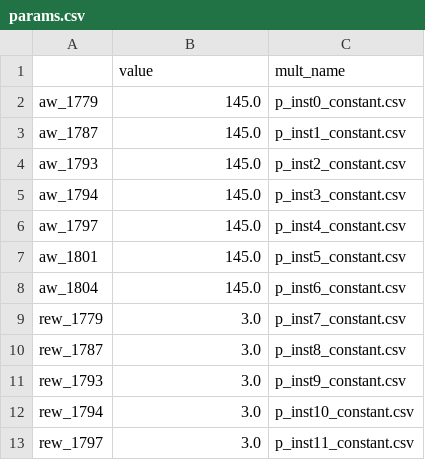
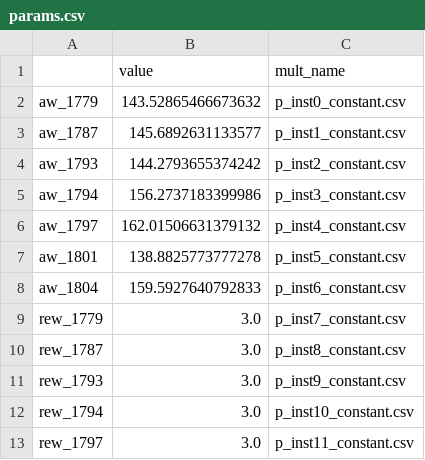
Before and after one commit to dgketchum/swim-rs, a CSV file: examples/tongue/params.csv, drawn as a sheet; only a part is shown.

Commit message:
write NRCS taw estimate as initial value

```diff
--- a/examples/tongue/params.csv
+++ b/examples/tongue/params.csv
@@ -1,9 +1,9 @@
 ,value,mult_name
-aw_1779,145.0,p_inst0_constant.csv
-aw_1787,145.0,p_inst1_constant.csv
-aw_1793,145.0,p_inst2_constant.csv
-aw_1794,145.0,p_inst3_constant.csv
-aw_1797,145.0,p_inst4_constant.csv
-aw_1801,145.0,p_inst5_constant.csv
-aw_1804,145.0,p_inst6_constant.csv
+aw_1779,143.52865466673632,p_inst0_constant.csv
+aw_1787,145.6892631133577,p_inst1_constant.csv
+aw_1793,144.2793655374242,p_inst2_constant.csv
+aw_1794,156.2737183399986,p_inst3_constant.csv
+aw_1797,162.01506631379132,p_inst4_constant.csv
+aw_1801,138.8825773777278,p_inst5_constant.csv
+aw_1804,159.5927640792833,p_inst6_constant.csv
 rew_1779,3.0,p_inst7_constant.csv
```
Also changed, not shown: 4 other files.
